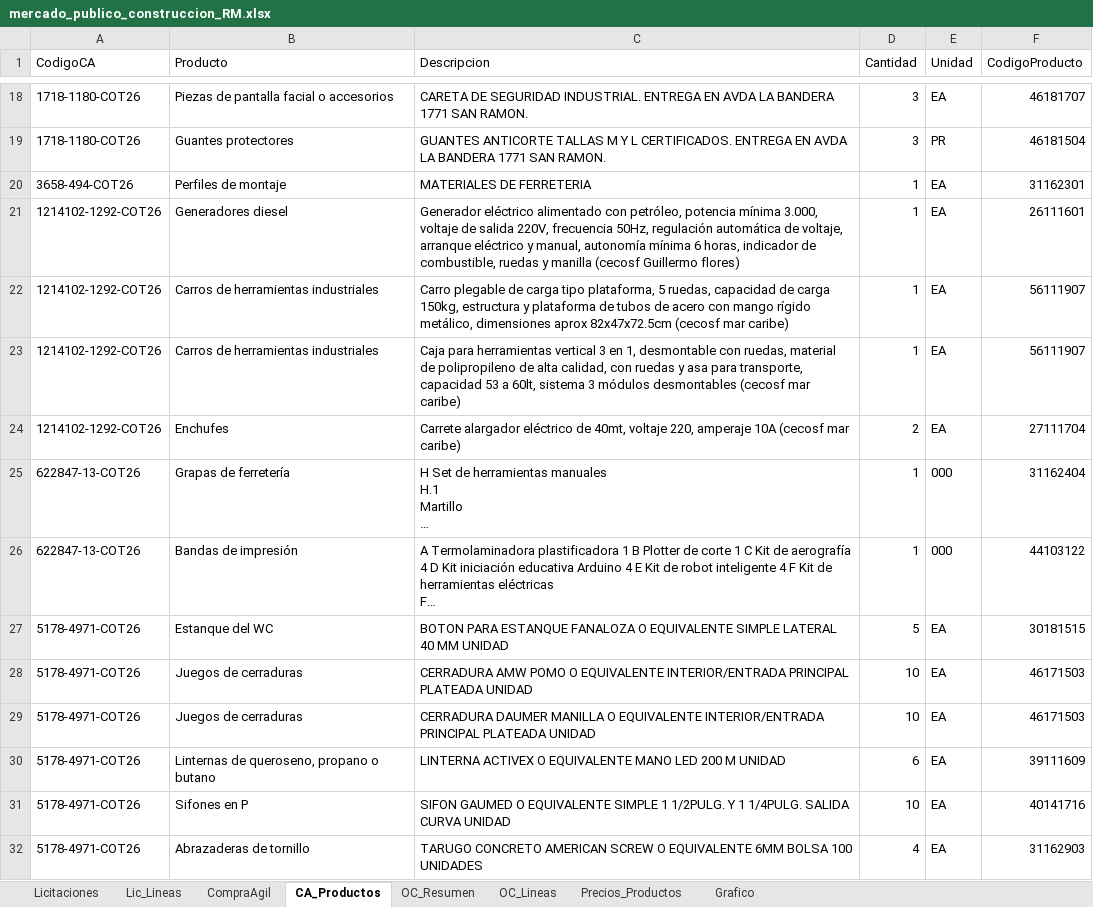
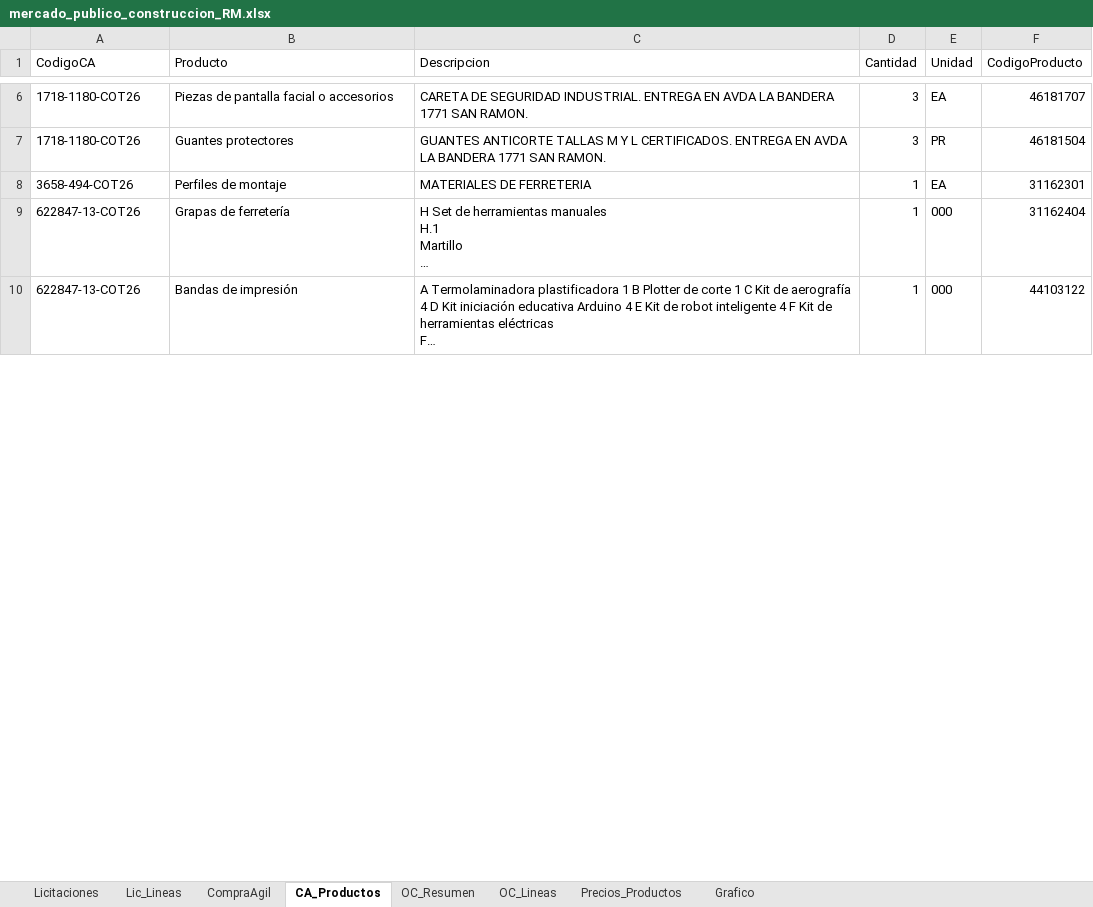
Before and after one commit to tchavarri/monitor-mercado-publico, an Excel workbook: docs/mercado_publico_construccion_RM.xlsx, sheet CA_Productos, drawn as a sheet; only a part is shown, gaps mark what is left out; long unchanged cells end in …; values as stored, in another font and other column widths than the file's, no borders; removed rows and columns are numbered as before the commit, all else as after; the diff covers the shown part only; the diff names each change by its address in the sheet, - before the commit and + after, or states it on an @@ line.

```diff
--- a/docs/mercado_publico_construccion_RM.xlsx (sheet CA_Productos)
+++ b/docs/mercado_publico_construccion_RM.xlsx (sheet CA_Productos)
-row 21: 1214102-1292-COT26 | Generadores diesel | Generador eléctrico alimentado con petróleo, potencia mínima 3.000, voltaje de salida 220V, frecuencia 50Hz, regulación automática de voltaje, arranque eléctrico y manual, autonomía mínima 6 horas, indicador de combustible, ruedas y manilla (cecosf Guillermo flores) | 1 | EA | 26111601
-row 22: 1214102-1292-COT26 | Carros de herramientas industriales | Carro plegable de carga tipo plataforma, 5 ruedas, capacidad de carga 150kg, estructura y plataforma de tubos de acero con mango rígido metálico, dimensiones aprox 82x47x72.5cm (cecosf mar caribe) | 1 | EA | 56111907
-row 23: 1214102-1292-COT26 | Carros de herramientas industriales | Caja para herramientas vertical 3 en 1, desmontable con ruedas, material de polipropileno de alta calidad, con ruedas y asa para transporte, capacidad 53 a 60lt, sistema 3 módulos desmontables (cecosf mar caribe) | 1 | EA | 56111907
-row 24: 1214102-1292-COT26 | Enchufes | Carrete alargador eléctrico de 40mt, voltaje 220, amperaje 10A (cecosf mar caribe) | 2 | EA | 27111704
-row 27: 5178-4971-COT26 | Estanque del WC | BOTON PARA ESTANQUE FANALOZA O EQUIVALENTE SIMPLE LATERAL 40 MM UNIDAD | 5 | EA | 30181515
-row 28: 5178-4971-COT26 | Juegos de cerraduras | CERRADURA AMW POMO O EQUIVALENTE INTERIOR/ENTRADA PRINCIPAL PLATEADA UNIDAD | 10 | EA | 46171503
-row 29: 5178-4971-COT26 | Juegos de cerraduras | CERRADURA DAUMER MANILLA O EQUIVALENTE INTERIOR/ENTRADA PRINCIPAL PLATEADA UNIDAD | 10 | EA | 46171503
-row 30: 5178-4971-COT26 | Linternas de queroseno, propano o butano | LINTERNA ACTIVEX O EQUIVALENTE MANO LED 200 M UNIDAD | 6 | EA | 39111609
-row 31: 5178-4971-COT26 | Sifones en P | SIFON GAUMED O EQUIVALENTE SIMPLE 1 1/2PULG. Y 1 1/4PULG. SALIDA CURVA UNIDAD | 10 | EA | 40141716
-row 32: 5178-4971-COT26 | Abrazaderas de tornillo | TARUGO CONCRETO AMERICAN SCREW O EQUIVALENTE 6MM BOLSA 100 UNIDADES | 4 | EA | 31162903
```
Also changed, not shown: 2 added rows and 21 removed rows elsewhere in this sheet, sheet OC_Lineas, sheet Precios_Productos, sheet OC_Resumen, sheet CompraAgil, sheet Lic_Lineas, sheet Licitaciones, charts or pictures, 3 other files.
